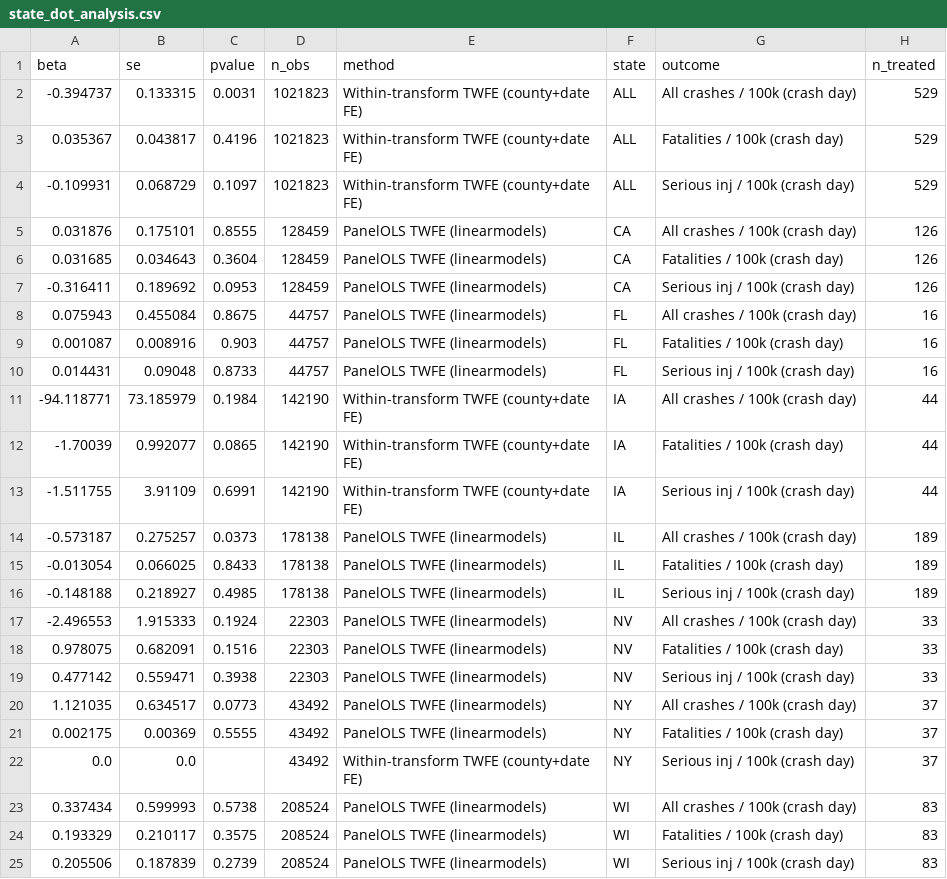
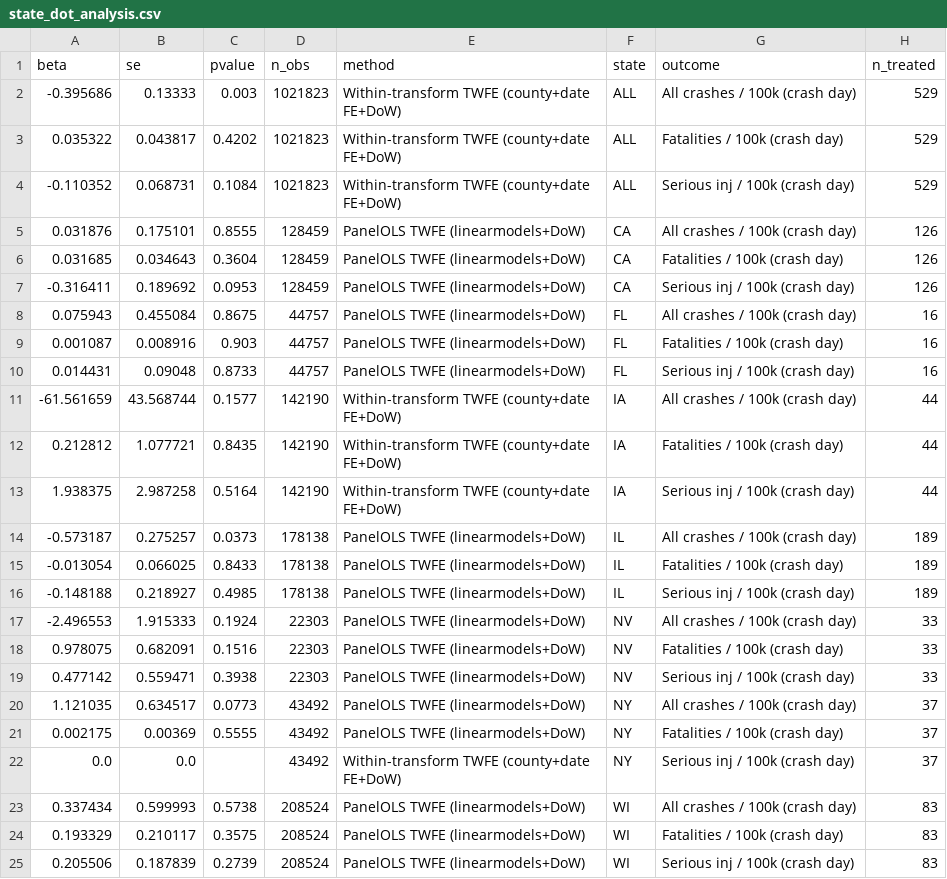
Before and after one commit to garyson03152003/Amber-alert-death, a CSV file: output/tables/state_dot_analysis.csv, drawn as a sheet.

```diff
--- a/output/tables/state_dot_analysis.csv
+++ b/output/tables/state_dot_analysis.csv
@@ -1,25 +1,25 @@
 beta,se,pvalue,n_obs,method,state,outcome,n_treated
--0.394737,0.133315,0.0031,1021823,Within-transform TWFE (county+date FE),ALL,All crashes / 100k (crash day),529
-0.035367,0.043817,0.4196,1021823,Within-transform TWFE (county+date FE),ALL,Fatalities / 100k (crash day),529
--0.109931,0.068729,0.1097,1021823,Within-transform TWFE (county+date FE),ALL,Serious inj / 100k (crash day),529
-0.031876,0.175101,0.8555,128459,PanelOLS TWFE (linearmodels),CA,All crashes / 100k (crash day),126
-0.031685,0.034643,0.3604,128459,PanelOLS TWFE (linearmodels),CA,Fatalities / 100k (crash day),126
--0.316411,0.189692,0.0953,128459,PanelOLS TWFE (linearmodels),CA,Serious inj / 100k (crash day),126
-0.075943,0.455084,0.8675,44757,PanelOLS TWFE (linearmodels),FL,All crashes / 100k (crash day),16
-0.001087,0.008916,0.903,44757,PanelOLS TWFE (linearmodels),FL,Fatalities / 100k (crash day),16
-0.014431,0.09048,0.8733,44757,PanelOLS TWFE (linearmodels),FL,Serious inj / 100k (crash day),16
--94.118771,73.185979,0.1984,142190,Within-transform TWFE (county+date FE),IA,All crashes / 100k (crash day),44
--1.70039,0.992077,0.0865,142190,Within-transform TWFE (county+date FE),IA,Fatalities / 100k (crash day),44
--1.511755,3.91109,0.6991,142190,Within-transform TWFE (county+date FE),IA,Serious inj / 100k (crash day),44
--0.573187,0.275257,0.0373,178138,PanelOLS TWFE (linearmodels),IL,All crashes / 100k (crash day),189
--0.013054,0.066025,0.8433,178138,PanelOLS TWFE (linearmodels),IL,Fatalities / 100k (crash day),189
--0.148188,0.218927,0.4985,178138,PanelOLS TWFE (linearmodels),IL,Serious inj / 100k (crash day),189
--2.496553,1.915333,0.1924,22303,PanelOLS TWFE (linearmodels),NV,All crashes / 100k (crash day),33
-0.978075,0.682091,0.1516,22303,PanelOLS TWFE (linearmodels),NV,Fatalities / 100k (crash day),33
-0.477142,0.559471,0.3938,22303,PanelOLS TWFE (linearmodels),NV,Serious inj / 100k (crash day),33
-1.121035,0.634517,0.0773,43492,PanelOLS TWFE (linearmodels),NY,All crashes / 100k (crash day),37
-0.002175,0.00369,0.5555,43492,PanelOLS TWFE (linearmodels),NY,Fatalities / 100k (crash day),37
-0.0,0.0,,43492,Within-transform TWFE (county+date FE),NY,Serious inj / 100k (crash day),37
-0.337434,0.599993,0.5738,208524,PanelOLS TWFE (linearmodels),WI,All crashes / 100k (crash day),83
-0.193329,0.210117,0.3575,208524,PanelOLS TWFE (linearmodels),WI,Fatalities / 100k (crash day),83
-0.205506,0.187839,0.2739,208524,PanelOLS TWFE (linearmodels),WI,Serious inj / 100k (crash day),83
+-0.395686,0.13333,0.003,1021823,Within-transform TWFE (county+date FE+DoW),ALL,All crashes / 100k (crash day),529
+0.035322,0.043817,0.4202,1021823,Within-transform TWFE (county+date FE+DoW),ALL,Fatalities / 100k (crash day),529
+-0.110352,0.068731,0.1084,1021823,Within-transform TWFE (county+date FE+DoW),ALL,Serious inj / 100k (crash day),529
+0.031876,0.175101,0.8555,128459,PanelOLS TWFE (linearmodels+DoW),CA,All crashes / 100k (crash day),126
+0.031685,0.034643,0.3604,128459,PanelOLS TWFE (linearmodels+DoW),CA,Fatalities / 100k (crash day),126
+-0.316411,0.189692,0.0953,128459,PanelOLS TWFE (linearmodels+DoW),CA,Serious inj / 100k (crash day),126
+0.075943,0.455084,0.8675,44757,PanelOLS TWFE (linearmodels+DoW),FL,All crashes / 100k (crash day),16
+0.001087,0.008916,0.903,44757,PanelOLS TWFE (linearmodels+DoW),FL,Fatalities / 100k (crash day),16
+0.014431,0.09048,0.8733,44757,PanelOLS TWFE (linearmodels+DoW),FL,Serious inj / 100k (crash day),16
+-61.561659,43.568744,0.1577,142190,Within-transform TWFE (county+date FE+DoW),IA,All crashes / 100k (crash day),44
+0.212812,1.077721,0.8435,142190,Within-transform TWFE (county+date FE+DoW),IA,Fatalities / 100k (crash day),44
+1.938375,2.987258,0.5164,142190,Within-transform TWFE (county+date FE+DoW),IA,Serious inj / 100k (crash day),44
+-0.573187,0.275257,0.0373,178138,PanelOLS TWFE (linearmodels+DoW),IL,All crashes / 100k (crash day),189
+-0.013054,0.066025,0.8433,178138,PanelOLS TWFE (linearmodels+DoW),IL,Fatalities / 100k (crash day),189
+-0.148188,0.218927,0.4985,178138,PanelOLS TWFE (linearmodels+DoW),IL,Serious inj / 100k (crash day),189
+-2.496553,1.915333,0.1924,22303,PanelOLS TWFE (linearmodels+DoW),NV,All crashes / 100k (crash day),33
+0.978075,0.682091,0.1516,22303,PanelOLS TWFE (linearmodels+DoW),NV,Fatalities / 100k (crash day),33
+0.477142,0.559471,0.3938,22303,PanelOLS TWFE (linearmodels+DoW),NV,Serious inj / 100k (crash day),33
+1.121035,0.634517,0.0773,43492,PanelOLS TWFE (linearmodels+DoW),NY,All crashes / 100k (crash day),37
+0.002175,0.00369,0.5555,43492,PanelOLS TWFE (linearmodels+DoW),NY,Fatalities / 100k (crash day),37
+0.0,0.0,,43492,Within-transform TWFE (county+date FE+DoW),NY,Serious inj / 100k (crash day),37
+0.337434,0.599993,0.5738,208524,PanelOLS TWFE (linearmodels+DoW),WI,All crashes / 100k (crash day),83
+0.193329,0.210117,0.3575,208524,PanelOLS TWFE (linearmodels+DoW),WI,Fatalities / 100k (crash day),83
+0.205506,0.187839,0.2739,208524,PanelOLS TWFE (linearmodels+DoW),WI,Serious inj / 100k (crash day),83
```
Also changed, not shown: 1 other file.
